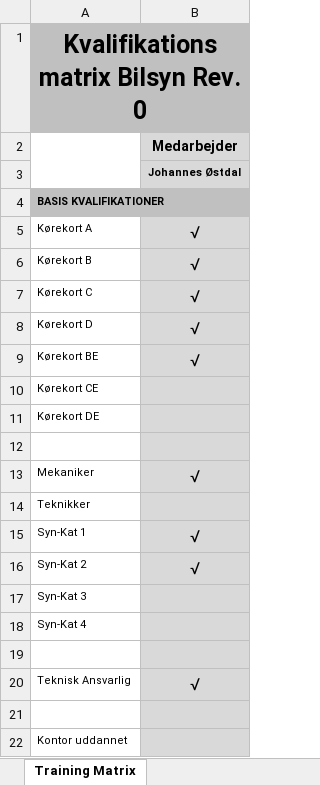
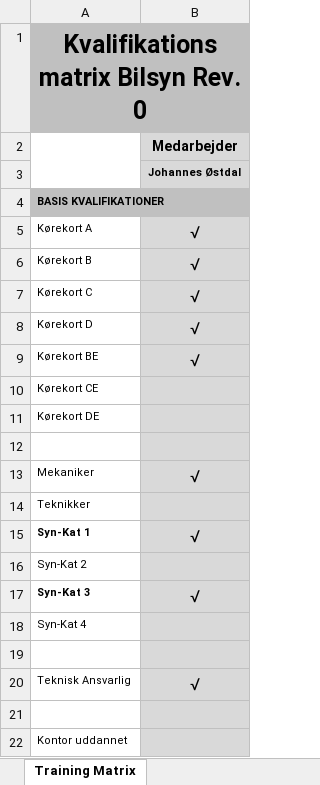
Before and after one commit to koolshen/autoqms, an Excel workbook: autoqms/Content/KAS/Kompetencematrix.xlsx, sheet Training Matrix, drawn as a sheet; values as stored, in another font and other column widths than the file's, no borders; charts and pictures not drawn; the diff names each change by its address in the sheet, - before the commit and + after, or states it on an @@ line.

Commit message:
Kompetencematrix.xlsx for KAS-qms-num updated

```diff
--- a/autoqms/Content/KAS/Kompetencematrix.xlsx (sheet Training Matrix)
+++ b/autoqms/Content/KAS/Kompetencematrix.xlsx (sheet Training Matrix)
-A15 bold: off
+A15 bold: on
-B16: √
+B16: (empty)
-A17 bold: off
+A17 bold: on
-B17: (empty)
+B17: √
```
Also changed, not shown: 3 other files.
